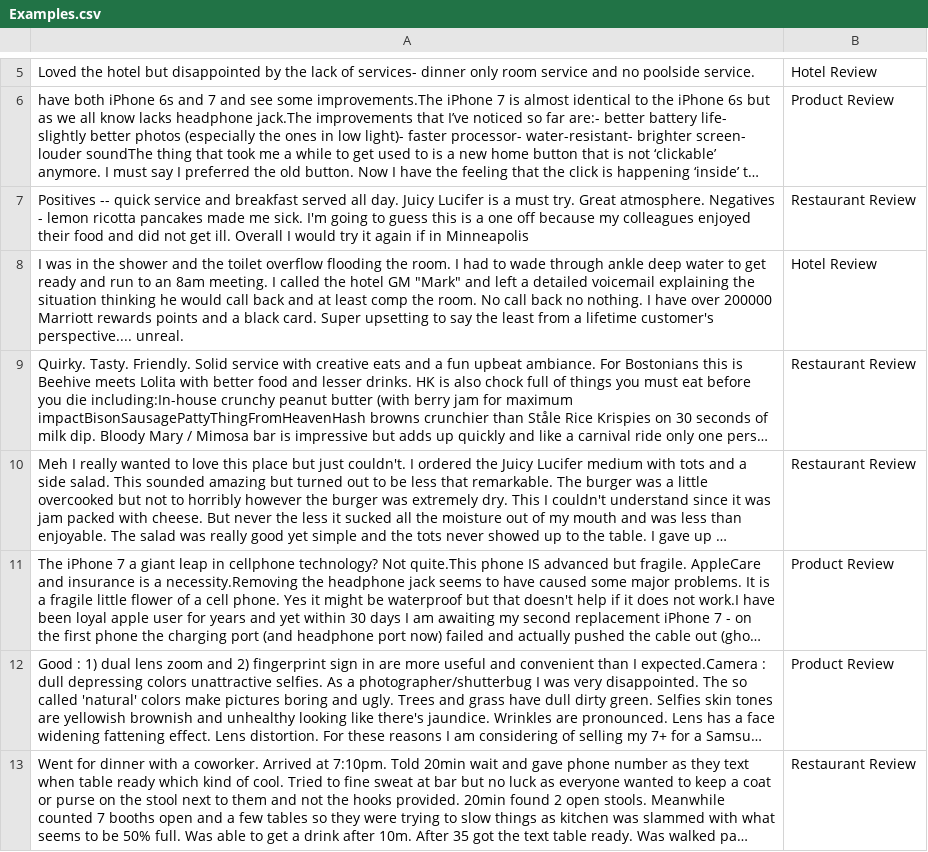
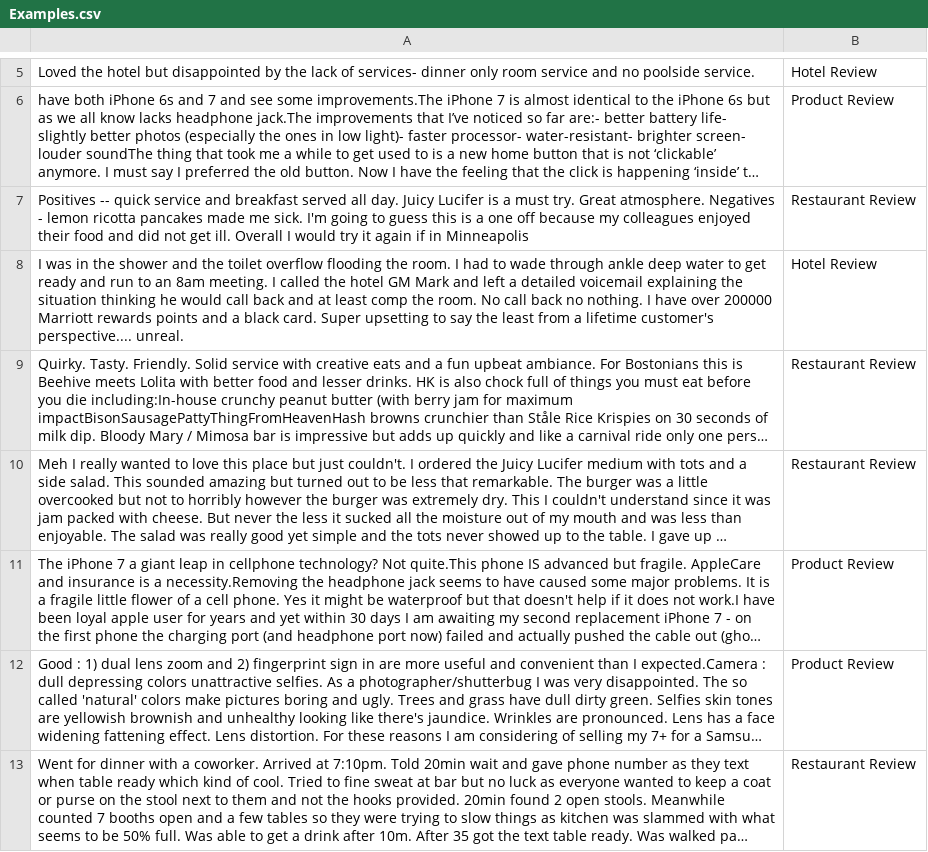
Before and after one commit to lumalaW/Text-Classification-Project, a CSV file: TextClassification/Examples.csv, drawn as a sheet; only a part is shown, gaps mark what is left out; long unchanged cells end in …; the diff names each change by its address in the sheet, - before the commit and + after, or states it on an @@ line.

Commit message:
Flask app to classify text

```diff
--- a/TextClassification/Examples.csv
+++ b/TextClassification/Examples.csv
-A8: …hotel GM "Mark" and left…
+A8: …hotel GM Mark and left…
```
Also changed, not shown: 7 other files.
